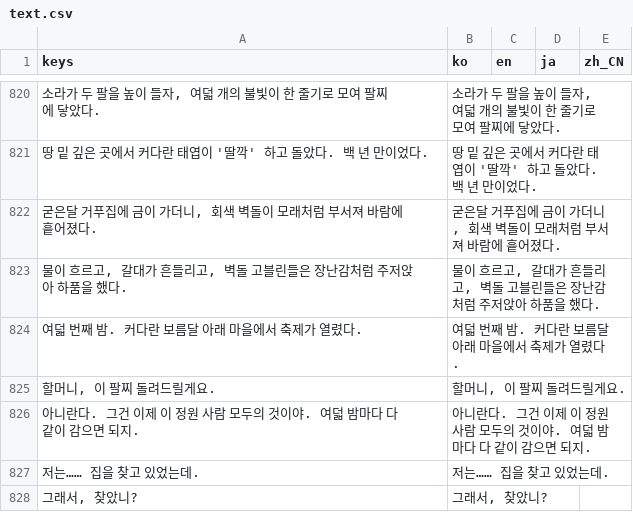
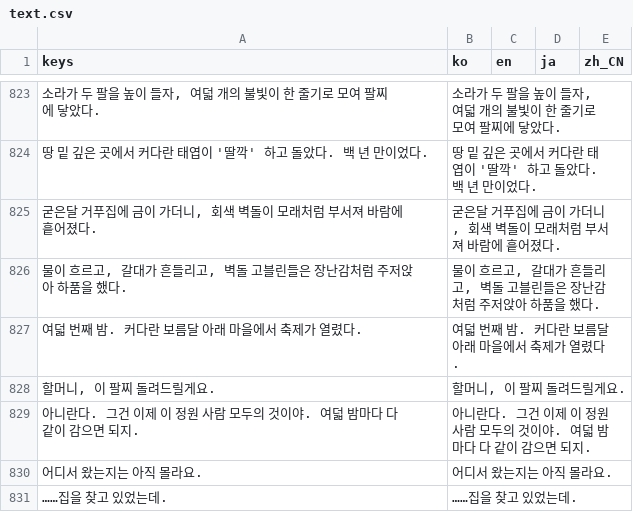
Before and after one commit to destory1984/the-crown-oddity, a CSV file: godot/i18n/text.csv, drawn as a sheet; only a part is shown, gaps mark what is left out; addresses are those after the commit; the diff covers the shown part only; the diff names each change by its address in the sheet, - before the commit and + after, or states it on an @@ line.

```diff
--- a/godot/i18n/text.csv
+++ b/godot/i18n/text.csv
+row 830: 어디서 왔는지는 아직 몰라요. | 어디서 왔는지는 아직 몰라요.
-A831 (keys): 저는…… 집을 찾고 있었는데.
+A831 (keys): ……집을 찾고 있었는데.
-B831 (ko): 저는…… 집을 찾고 있었는데.
+B831 (ko): ……집을 찾고 있었는데.
@@ row 828 moved to row 2637: 그래서, 찾았니? @@
```
Also changed, not shown: 14 added rows, 3 removed rows and 4 edited cells elsewhere in this file, 20 other files.
